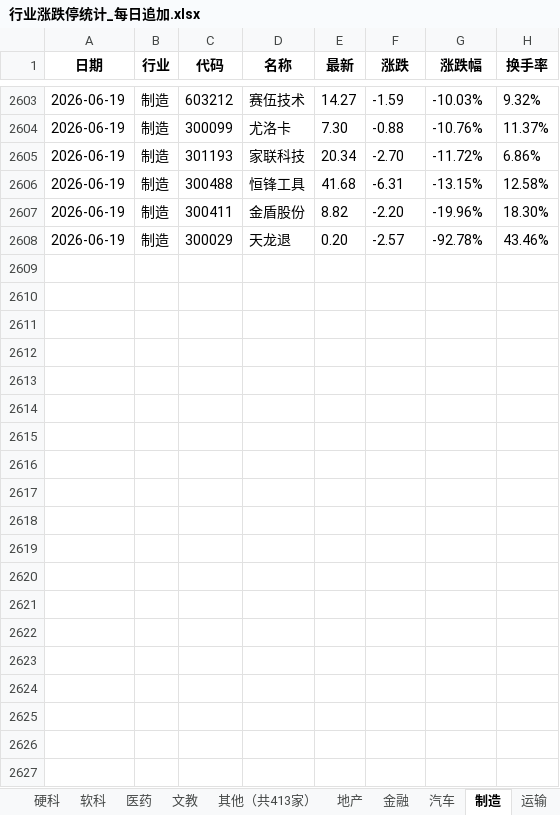
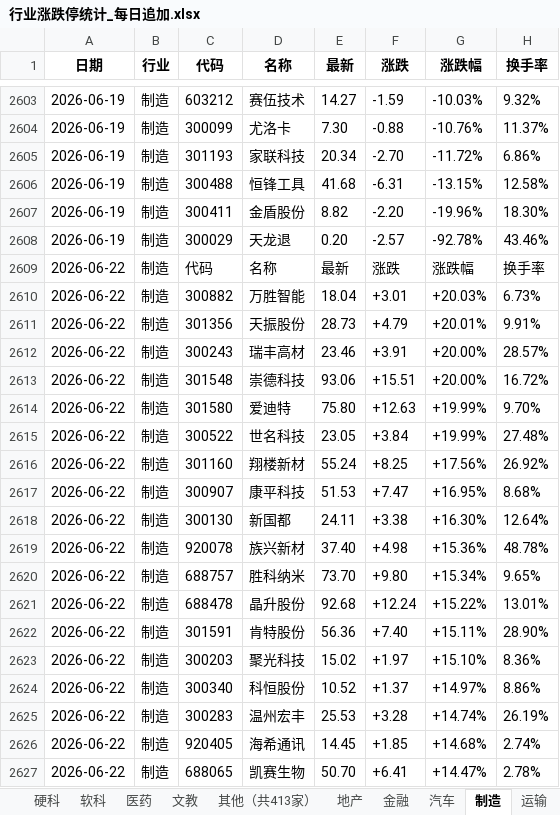
Before and after one commit to Haaasan888/fetch_data, an Excel workbook: 行业涨跌停统计_每日追加.xlsx, sheet 制造, drawn as a sheet; only a part is shown, gaps mark what is left out; values as stored, in another font and other column widths than the file's, no borders; the diff covers the shown part only; the diff names each change by its address in the sheet, - before the commit and + after, or states it on an @@ line.

```diff
--- a/行业涨跌停统计_每日追加.xlsx (sheet 制造)
+++ b/行业涨跌停统计_每日追加.xlsx (sheet 制造)
+row 2609: 2026-06-22 | 制造 | 代码 | 名称 | 最新 | 涨跌 | 涨跌幅 | 换手率
+row 2610: 2026-06-22 | 制造 | 300882 | 万胜智能 | 18.04 | +3.01 | +20.03% | 6.73%
+row 2611: 2026-06-22 | 制造 | 301356 | 天振股份 | 28.73 | +4.79 | +20.01% | 9.91%
+row 2612: 2026-06-22 | 制造 | 300243 | 瑞丰高材 | 23.46 | +3.91 | +20.00% | 28.57%
+row 2613: 2026-06-22 | 制造 | 301548 | 崇德科技 | 93.06 | +15.51 | +20.00% | 16.72%
+row 2614: 2026-06-22 | 制造 | 301580 | 爱迪特 | 75.80 | +12.63 | +19.99% | 9.70%
+row 2615: 2026-06-22 | 制造 | 300522 | 世名科技 | 23.05 | +3.84 | +19.99% | 27.48%
+row 2616: 2026-06-22 | 制造 | 301160 | 翔楼新材 | 55.24 | +8.25 | +17.56% | 26.92%
+row 2617: 2026-06-22 | 制造 | 300907 | 康平科技 | 51.53 | +7.47 | +16.95% | 8.68%
+row 2618: 2026-06-22 | 制造 | 300130 | 新国都 | 24.11 | +3.38 | +16.30% | 12.64%
+row 2619: 2026-06-22 | 制造 | 920078 | 族兴新材 | 37.40 | +4.98 | +15.36% | 48.78%
+row 2620: 2026-06-22 | 制造 | 688757 | 胜科纳米 | 73.70 | +9.80 | +15.34% | 9.65%
+row 2621: 2026-06-22 | 制造 | 688478 | 晶升股份 | 92.68 | +12.24 | +15.22% | 13.01%
+row 2622: 2026-06-22 | 制造 | 301591 | 肯特股份 | 56.36 | +7.40 | +15.11% | 28.90%
+row 2623: 2026-06-22 | 制造 | 300203 | 聚光科技 | 15.02 | +1.97 | +15.10% | 8.36%
+row 2624: 2026-06-22 | 制造 | 300340 | 科恒股份 | 10.52 | +1.37 | +14.97% | 8.86%
+row 2625: 2026-06-22 | 制造 | 300283 | 温州宏丰 | 25.53 | +3.28 | +14.74% | 26.19%
+row 2626: 2026-06-22 | 制造 | 920405 | 海希通讯 | 14.45 | +1.85 | +14.68% | 2.74%
+row 2627: 2026-06-22 | 制造 | 688065 | 凯赛生物 | 50.70 | +6.41 | +14.47% | 2.78%
```
Also changed, not shown: 77 added rows elsewhere in this sheet, sheet 数据明细, sheet 资源, sheet 硬科, sheet 软科, sheet 其他（共413家）, sheet 金融, 7 more sheets.
